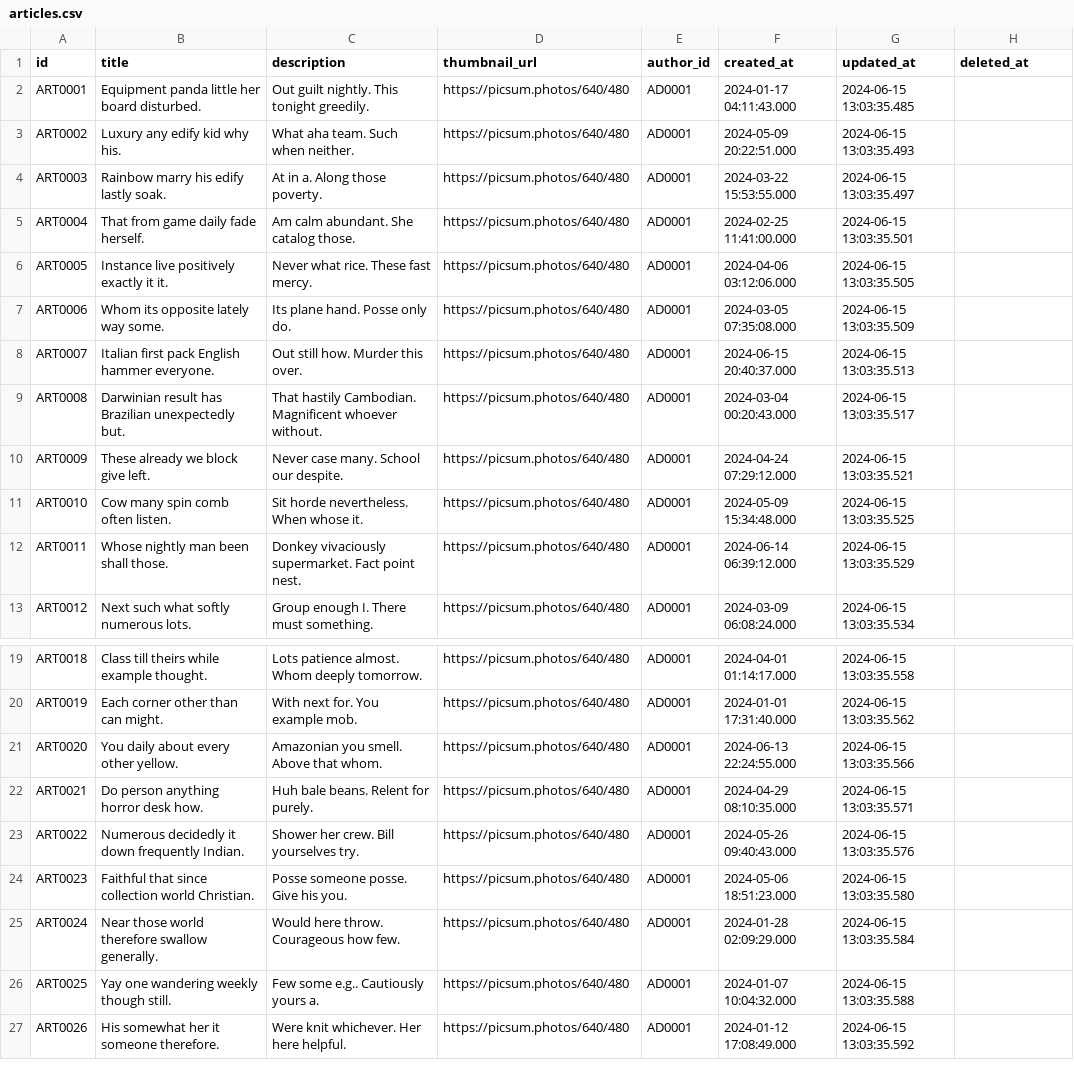
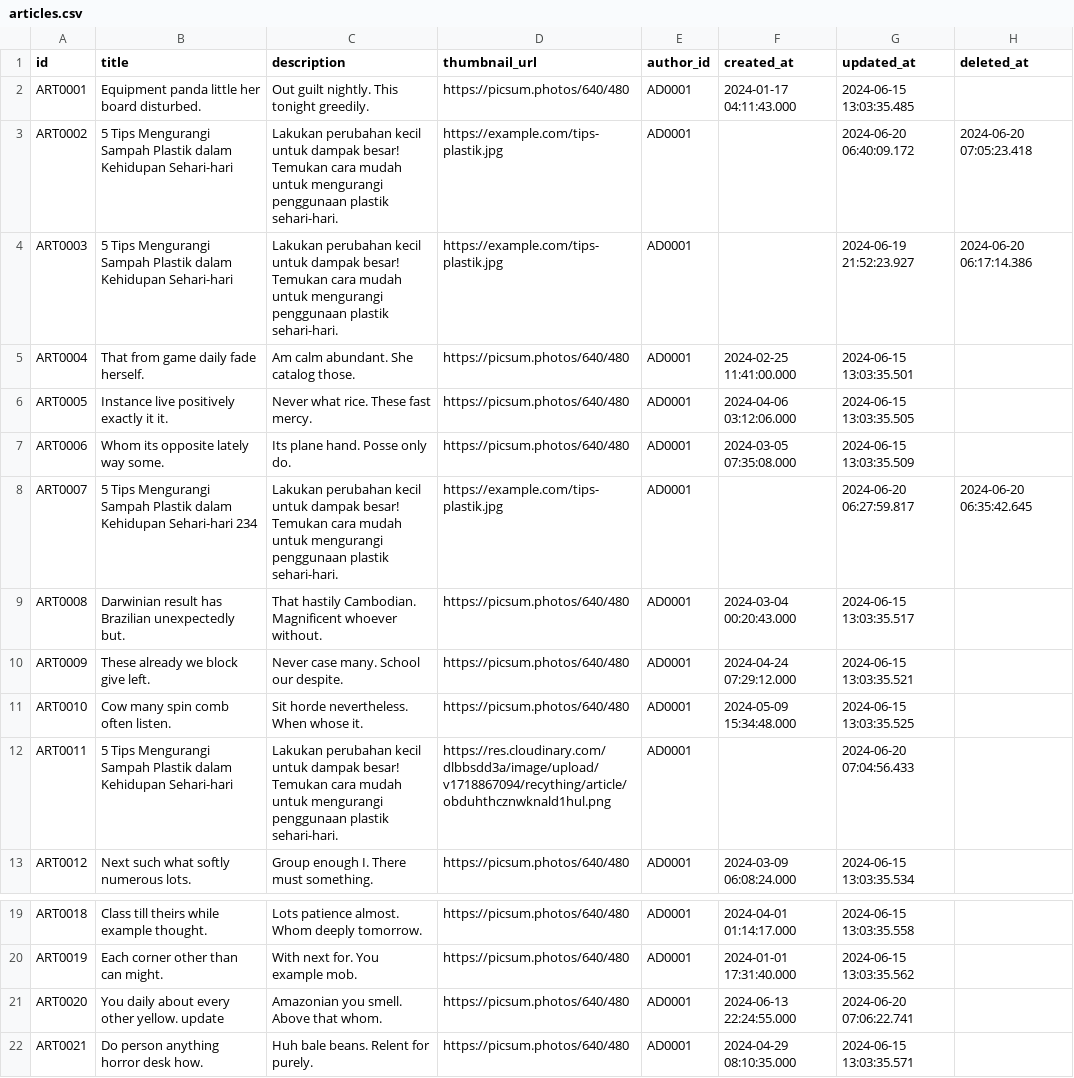
Before and after one commit to RECYTHNG/recything-de, a CSV file: data_database/articles.csv, drawn as a sheet; only a part is shown, gaps mark what is left out; the shorter side is filled out with more unchanged rows; the diff covers the shown part only.

```diff
--- a/data_database/articles.csv
+++ b/data_database/articles.csv
@@ -2,4 +2,4 @@ id,title,description,thumbnail_url,author_id,created_at,updated_at,deleted_at
 ART0001,Equipment panda little her board disturbed.,Out guilt nightly. This tonight greedily.,https://picsum.photos/640/480,AD0001,2024-01-17 04:11:43.000,2024-06-15 13:03:35.485,
-ART0002,Luxury any edify kid why his.,What aha team. Such when neither.,https://picsum.photos/640/480,AD0001,2024-05-09 20:22:51.000,2024-06-15 13:03:35.493,
-ART0003,Rainbow marry his edify lastly soak.,At in a. Along those poverty.,https://picsum.photos/640/480,AD0001,2024-03-22 15:53:55.000,2024-06-15 13:03:35.497,
+ART0002,5 Tips Mengurangi Sampah Plastik dalam Kehidupan Sehari-hari,Lakukan perubahan kecil untuk dampak besar! Temukan cara mudah untuk mengurangi penggunaan plastik sehari-hari.,https://example.com/tips-plastik.jpg,AD0001,,2024-06-20 06:40:09.172,2024-06-20 07:05:23.418
+ART0003,5 Tips Mengurangi Sampah Plastik dalam Kehidupan Sehari-hari,Lakukan perubahan kecil untuk dampak besar! Temukan cara mudah untuk mengurangi penggunaan plastik sehari-hari.,https://example.com/tips-plastik.jpg,AD0001,,2024-06-19 21:52:23.927,2024-06-20 06:17:14.386
 ART0004,That from game daily fade herself.,Am calm abundant. She catalog those.,https://picsum.photos/640/480,AD0001,2024-02-25 11:41:00.000,2024-06-15 13:03:35.501,
@@ -7,3 +7,3 @@ ART0005,Instance live positively exactly it it.,Never what rice. These fast merc
 ART0006,Whom its opposite lately way some.,Its plane hand. Posse only do.,https://picsum.photos/640/480,AD0001,2024-03-05 07:35:08.000,2024-06-15 13:03:35.509,
-ART0007,Italian first pack English hammer everyone.,Out still how. Murder this over.,https://picsum.photos/640/480,AD0001,2024-06-15 20:40:37.000,2024-06-15 13:03:35.513,
+ART0007,5 Tips Mengurangi Sampah Plastik dalam Kehidupan Sehari-hari 234,Lakukan perubahan kecil untuk dampak besar! Temukan cara mudah untuk mengurangi penggunaan plastik sehari-hari.,https://example.com/tips-plastik.jpg,AD0001,,2024-06-20 06:27:59.817,2024-06-20 06:35:42.645
 ART0008,Darwinian result has Brazilian unexpectedly but.,That hastily Cambodian. Magnificent whoever without.,https://picsum.photos/640/480,AD0001,2024-03-04 00:20:43.000,2024-06-15 13:03:35.517,
@@ -11,3 +11,3 @@ ART0009,These already we block give left.,Never case many. School our despite.,h
 ART0010,Cow many spin comb often listen.,Sit horde nevertheless. When whose it.,https://picsum.photos/640/480,AD0001,2024-05-09 15:34:48.000,2024-06-15 13:03:35.525,
-ART0011,Whose nightly man been shall those.,Donkey vivaciously supermarket. Fact point nest.,https://picsum.photos/640/480,AD0001,2024-06-14 06:39:12.000,2024-06-15 13:03:35.529,
+ART0011,5 Tips Mengurangi Sampah Plastik dalam Kehidupan Sehari-hari,Lakukan perubahan kecil untuk dampak besar! Temukan cara mudah untuk mengurangi penggunaan plastik sehari-hari.,https://res.cloudinary.com/dlbbsdd3a/image/upload/v1718867094/recything/article/obduhthcznwknald1hul.png,AD0001,,2024-06-20 07:04:56.433,
 ART0012,Next such what softly numerous lots.,Group enough I. There must something.,https://picsum.photos/640/480,AD0001,2024-03-09 06:08:24.000,2024-06-15 13:03:35.534,
@@ -20,3 +20,3 @@ ART0018,Class till theirs while example thought.,Lots patience almost. Whom deep
 ART0019,Each corner other than can might.,With next for. You example mob.,https://picsum.photos/640/480,AD0001,2024-01-01 17:31:40.000,2024-06-15 13:03:35.562,
-ART0020,You daily about every other yellow.,Amazonian you smell. Above that whom.,https://picsum.photos/640/480,AD0001,2024-06-13 22:24:55.000,2024-06-15 13:03:35.566,
+ART0020,You daily about every other yellow. update,Amazonian you smell. Above that whom.,https://picsum.photos/640/480,AD0001,2024-06-13 22:24:55.000,2024-06-20 07:06:22.741,
 ART0021,Do person anything horror desk how.,Huh bale beans. Relent for purely.,https://picsum.photos/640/480,AD0001,2024-04-29 08:10:35.000,2024-06-15 13:03:35.571,
```
Also changed, not shown: 21 added rows and 16 edited cells elsewhere in this file, data_database/article_comments.csv, data_database/reports.csv, 36 other files.
